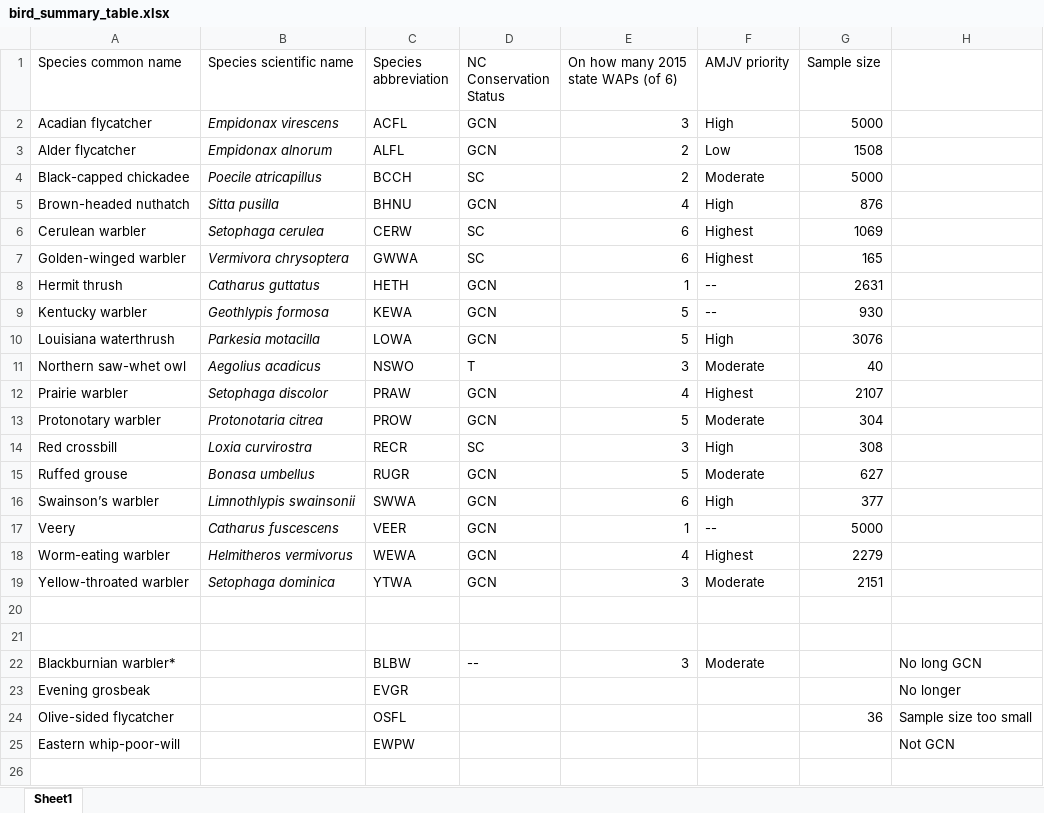
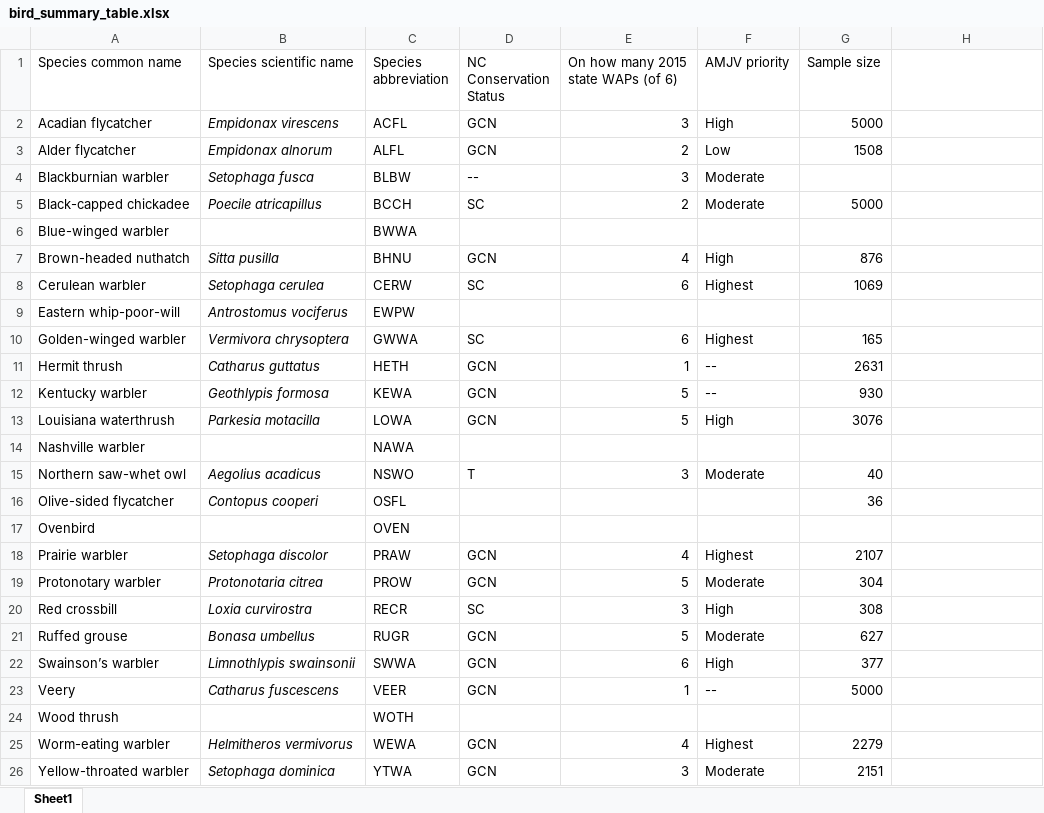
Before and after one commit to flakesw/LANDIS-Birds, an Excel workbook: bird_info/bird_summary_table.xlsx, sheet Sheet1, drawn as a sheet; values as stored, in another font and other column widths than the file's, no borders; removed rows and columns are numbered as before the commit, all else as after; the diff names each change by its address in the sheet, - before the commit and + after, or states it on an @@ line.

```diff
--- a/bird_info/bird_summary_table.xlsx (sheet Sheet1)
+++ b/bird_info/bird_summary_table.xlsx (sheet Sheet1)
+row 4: Blackburnian warbler | Setophaga fusca | BLBW | -- | 3 | Moderate
+row 6: Blue-winged warbler |  | BWWA
+row 9: Eastern whip-poor-will | Antrostomus vociferus | EWPW
+row 14: Nashville warbler |  | NAWA
+row 16: Olive-sided flycatcher | Contopus cooperi | OSFL |  |  |  | 36
+row 17: Ovenbird |  | OVEN
+row 24: Wood thrush |  | WOTH
-row 20: (empty)
-row 21: (empty)
-row 22: Blackburnian warbler* |  | BLBW | -- | 3 | Moderate |  | No long GCN
-row 23: Evening grosbeak |  | EVGR |  |  |  |  | No longer
-row 24: Olive-sided flycatcher |  | OSFL |  |  |  | 36 | Sample size too small
-row 25: Eastern whip-poor-will |  | EWPW |  |  |  |  | Not GCN
```
Also changed, not shown: 1 other file.
